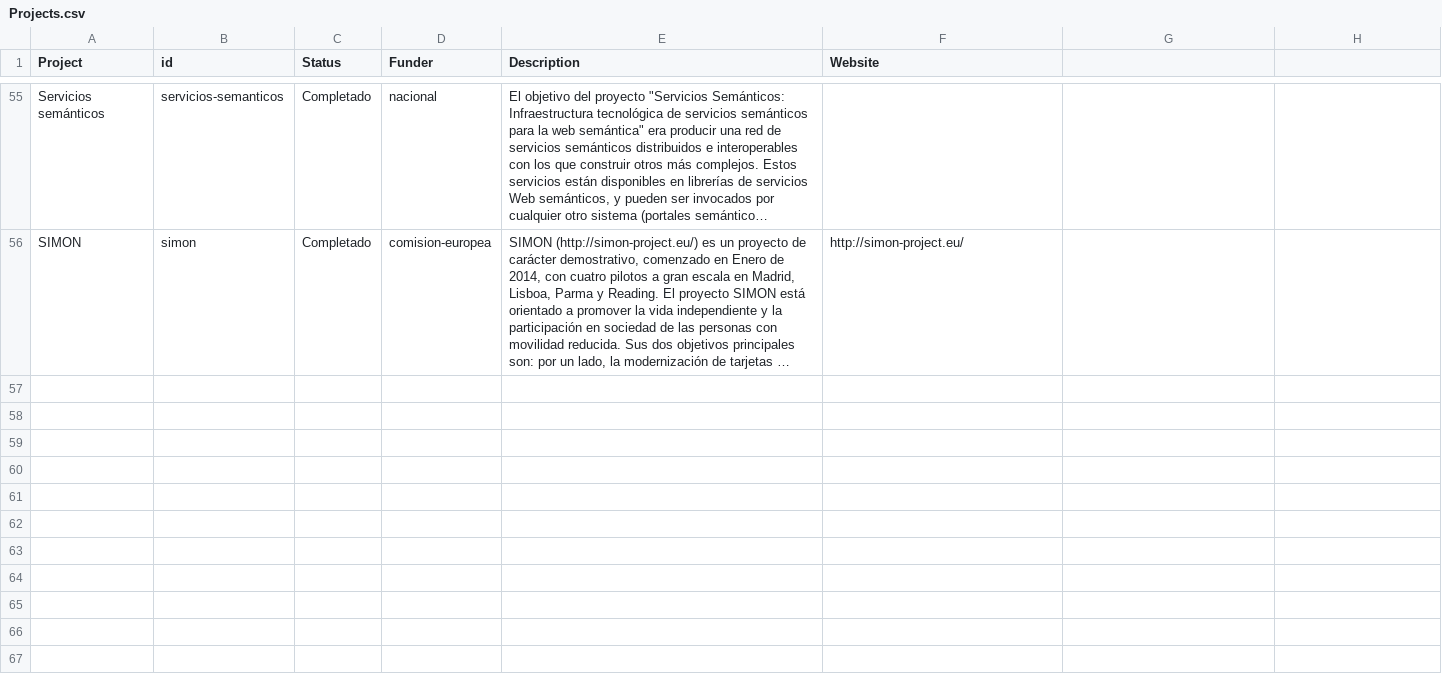
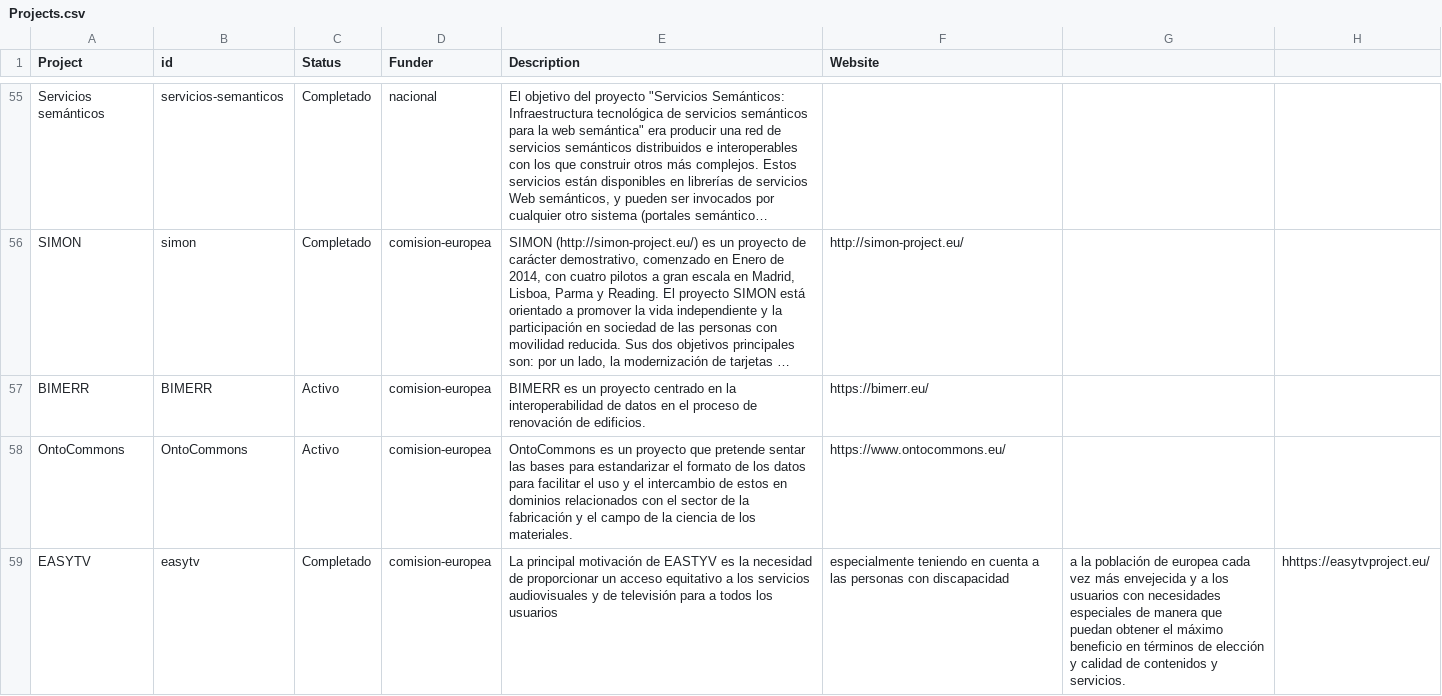
Before and after one commit to oeg-upm/website, a CSV file: data/Projects.csv, drawn as a sheet; only a part is shown, gaps mark what is left out; long unchanged cells end in …; the diff names each change by its address in the sheet, - before the commit and + after, or states it on an @@ line.

Commit message:
Update Projects.csv
added ontocommons, bimerr and easyTV to the projects csv

```diff
--- a/data/Projects.csv
+++ b/data/Projects.csv
+row 57: BIMERR | BIMERR | Activo | comision-europea | BIMERR es un proyecto centrado en la interoperabilidad de datos en el proceso de renovación de edificios. | https://bimerr.eu/
+row 58: OntoCommons | OntoCommons | Activo | comision-europea | OntoCommons es un proyecto que pretende sentar las bases para estandarizar el formato de los datos para facilitar el uso y el intercambio de estos en dominios relacionados con el sector de la fabricación y el campo de la ciencia de los materiales. | https://www.ontocommons.eu/
+row 59: EASYTV | easytv | Completado | comision-europea | La principal motivación de EASTYV es la necesidad de proporcionar un acceso equitativo a los servicios audiovisuales y de televisión para a todos los usuarios | especialmente teniendo en cuenta a las personas con discapacidad | a la población de europea cada vez más envejecida y a los usuarios con necesidades especiales de manera que puedan obtener el máximo beneficio en términos de elección y calidad de contenidos y servicios. | hhttps://easytvproject.eu/
```
